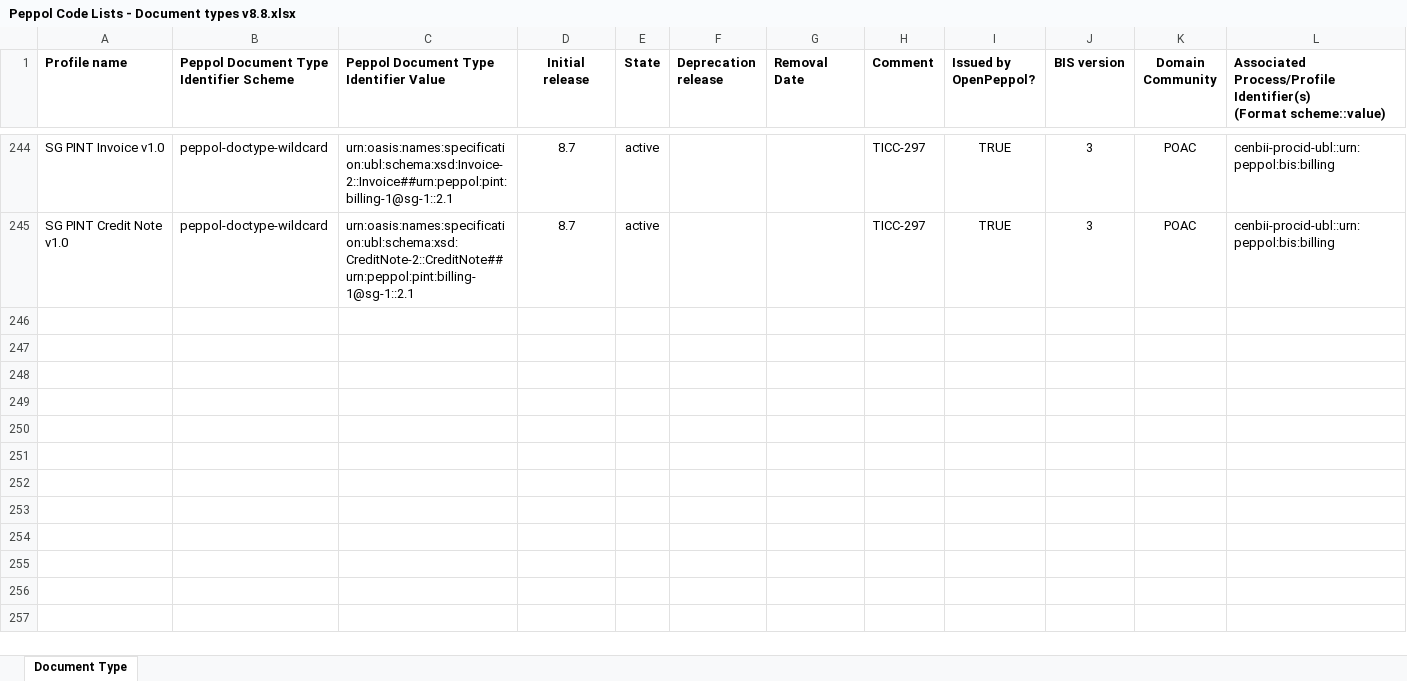
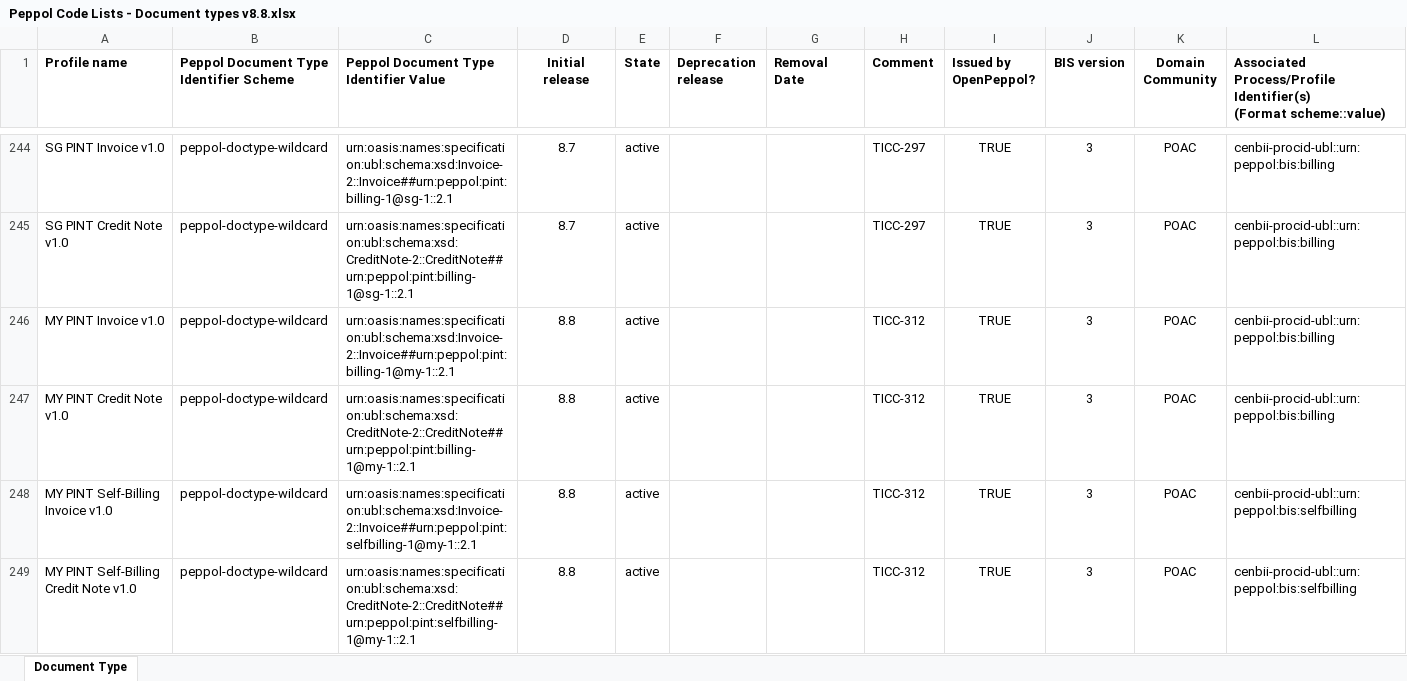
Before and after one commit to OpenPEPPOL/edec-codelists, an Excel workbook: work-in-progress/Peppol Code Lists - Document types v8.8.xlsx, sheet Document Type, drawn as a sheet; only a part is shown, gaps mark what is left out; values as stored, in another font and other column widths than the file's, no borders; the diff names each change by its address in the sheet, - before the commit and + after, or states it on an @@ line.

Commit message:
Added Malaysian PINT doc types; TICC-312

```diff
--- a/work-in-progress/Peppol Code Lists - Document types v8.8.xlsx (sheet Document Type)
+++ b/work-in-progress/Peppol Code Lists - Document types v8.8.xlsx (sheet Document Type)
+row 246: MY PINT Invoice v1.0 | peppol-doctype-wildcard | urn:oasis:names:specification:ubl:schema:xsd:Invoice-2::Invoice##urn:peppol:pint:billing-1@my-1::2.1 | 8.8 | active |  |  | TICC-312 | TRUE | 3 | POAC | cenbii-procid-ubl::urn:peppol:bis:billing
+row 247: MY PINT Credit Note v1.0 | peppol-doctype-wildcard | urn:oasis:names:specification:ubl:schema:xsd:CreditNote-2::CreditNote##urn:peppol:pint:billing-1@my-1::2.1 | 8.8 | active |  |  | TICC-312 | TRUE | 3 | POAC | cenbii-procid-ubl::urn:peppol:bis:billing
+row 248: MY PINT Self-Billing Invoice v1.0 | peppol-doctype-wildcard | urn:oasis:names:specification:ubl:schema:xsd:Invoice-2::Invoice##urn:peppol:pint:selfbilling-1@my-1::2.1 | 8.8 | active |  |  | TICC-312 | TRUE | 3 | POAC | cenbii-procid-ubl::urn:peppol:bis:selfbilling
+row 249: MY PINT Self-Billing Credit Note v1.0 | peppol-doctype-wildcard | urn:oasis:names:specification:ubl:schema:xsd:CreditNote-2::CreditNote##urn:peppol:pint:selfbilling-1@my-1::2.1 | 8.8 | active |  |  | TICC-312 | TRUE | 3 | POAC | cenbii-procid-ubl::urn:peppol:bis:selfbilling
```
Also changed, not shown: 1 other file.
